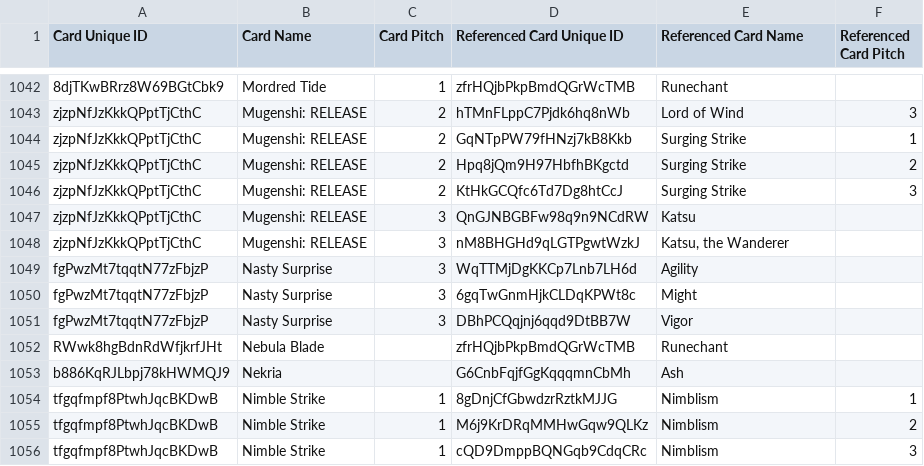
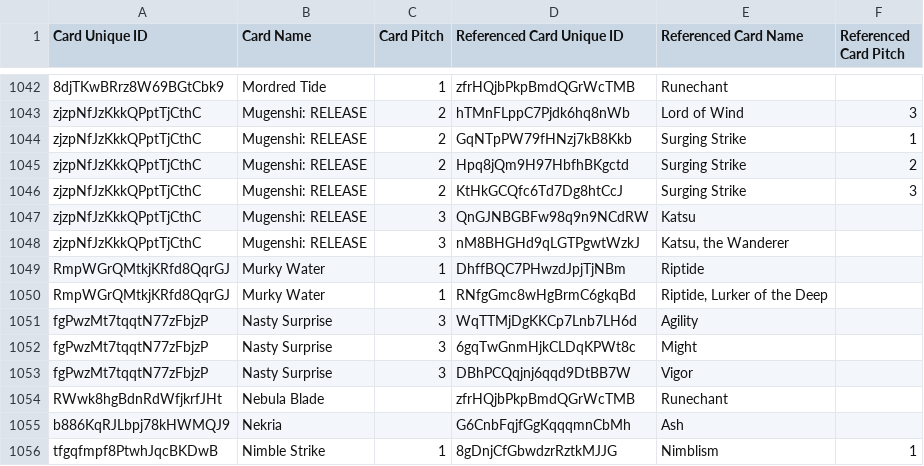
Before and after one commit to the-fab-cube/flesh-and-blood-cards, a CSV file: csvs/english/card-reference.csv, drawn as a sheet; only a part is shown, gaps mark what is left out; the shorter side is filled out with more unchanged rows; the diff names each change by its address in the sheet, - before the commit and + after, or states it on an @@ line.

```diff
--- a/csvs/english/card-reference.csv
+++ b/csvs/english/card-reference.csv
+row 1049: RmpWGrQMtkjKRfd8QqrGJ | Murky Water | 1 | DhffBQC7PHwzdJpjTjNBm | Riptide
+row 1050: RmpWGrQMtkjKRfd8QqrGJ | Murky Water | 1 | RNfgGmc8wHgBrmC6gkqBd | Riptide, Lurker of the Deep
```
Also changed, not shown: csvs/english/card.csv, csvs/english/set-printing.csv, 5 other files.
